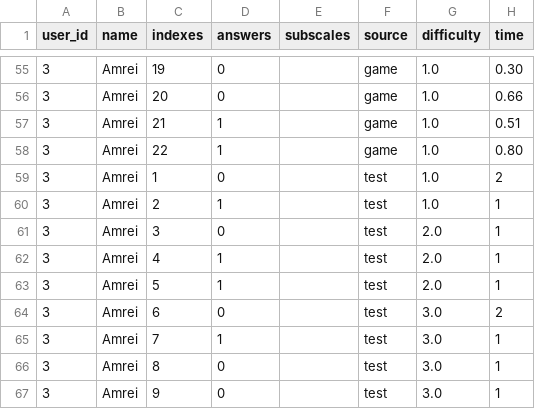
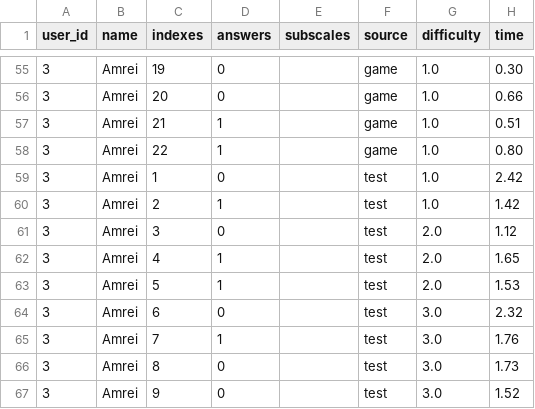
Before and after one commit to FridolinPablo/ML-Test, a CSV file: dataframes/0.csv, drawn as a sheet; only a part is shown, gaps mark what is left out.

```diff
--- a/dataframes/0.csv
+++ b/dataframes/0.csv
@@ -58,10 +58,10 @@ user_id,name,indexes,answers,subscales,source,difficulty,time
 3,Amrei,22,1,,game,1.0,0.80
-3,Amrei,1,0,,test,1.0,2
-3,Amrei,2,1,,test,1.0,1
-3,Amrei,3,0,,test,2.0,1
-3,Amrei,4,1,,test,2.0,1
-3,Amrei,5,1,,test,2.0,1
-3,Amrei,6,0,,test,3.0,2
-3,Amrei,7,1,,test,3.0,1
-3,Amrei,8,0,,test,3.0,1
-3,Amrei,9,0,,test,3.0,1
+3,Amrei,1,0,,test,1.0,2.42
+3,Amrei,2,1,,test,1.0,1.42
+3,Amrei,3,0,,test,2.0,1.12
+3,Amrei,4,1,,test,2.0,1.65
+3,Amrei,5,1,,test,2.0,1.53
+3,Amrei,6,0,,test,3.0,2.32
+3,Amrei,7,1,,test,3.0,1.76
+3,Amrei,8,0,,test,3.0,1.73
+3,Amrei,9,0,,test,3.0,1.52
```
Also changed, not shown: dataframes/1.csv.
